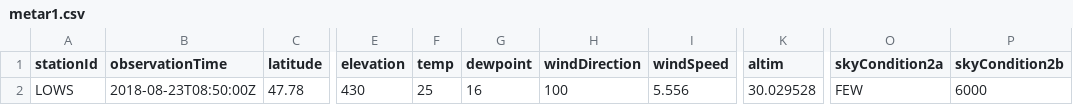
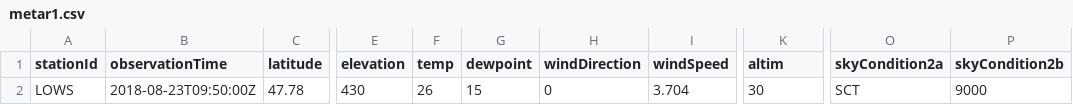
Before and after one commit to mmittlb/pywde1, a CSV file: metar1.csv, drawn as a sheet; only a part is shown, gaps mark what is left out; the diff names each change by its address in the sheet, - before the commit and + after, or states it on an @@ line.

Commit message:
Add metar1.csv

```diff
--- a/metar1.csv
+++ b/metar1.csv
-B2 (observationTime): 2018-08-23T08:50:00Z
+B2 (observationTime): 2018-08-23T09:50:00Z
-F2 (temp): 25
+F2 (temp): 26
-G2 (dewpoint): 16
+G2 (dewpoint): 15
-H2 (windDirection): 100
+H2 (windDirection): 0
-I2 (windSpeed): 5.556
+I2 (windSpeed): 3.704
-K2 (altim): 30.029528
+K2 (altim): 30
-O2 (skyCondition2a): FEW
+O2 (skyCondition2a): SCT
-P2 (skyCondition2b): 6000
+P2 (skyCondition2b): 9000
```
